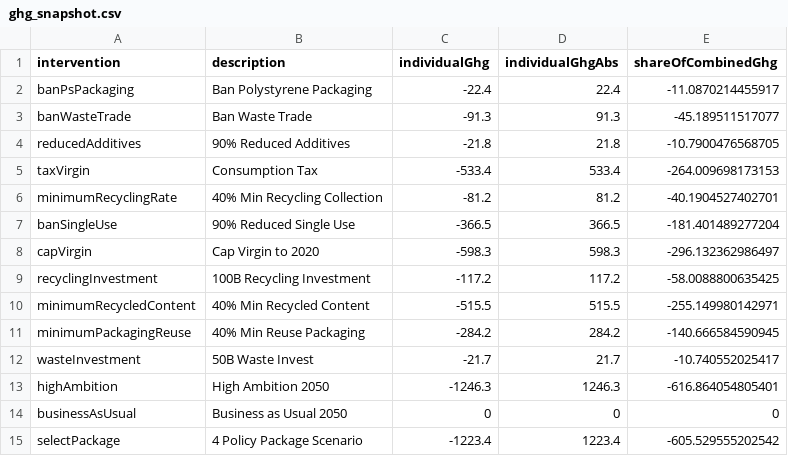
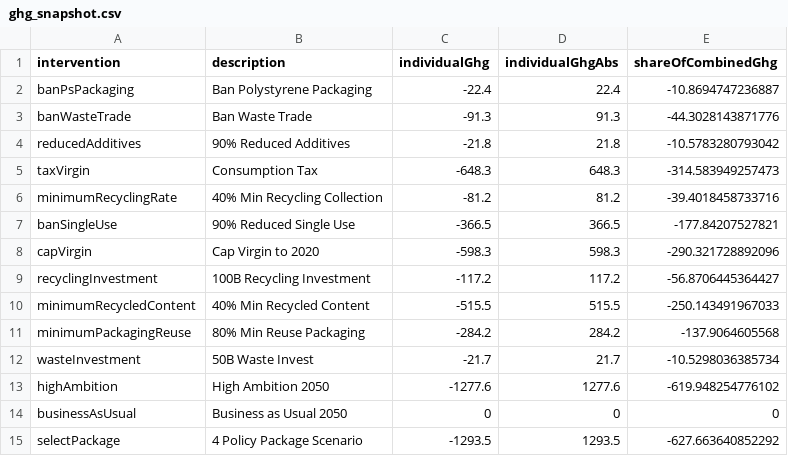
Before and after one commit to SchmidtDSE/plastics-prototype, a CSV file: image_gen/plastics_sankey/data/ghg_snapshot.csv, drawn as a sheet.

Commit message:
Update ghg snapshot.

```diff
--- a/image_gen/plastics_sankey/data/ghg_snapshot.csv
+++ b/image_gen/plastics_sankey/data/ghg_snapshot.csv
@@ -1,15 +1,15 @@
 intervention,description,individualGhg,individualGhgAbs,shareOfCombinedGhg
-banPsPackaging,Ban Polystyrene Packaging,-22.4,22.4,-11.0870214455917
-banWasteTrade,Ban Waste Trade,-91.3,91.3,-45.189511517077
-reducedAdditives,90% Reduced Additives,-21.8,21.8,-10.7900476568705
-taxVirgin,Consumption Tax,-533.4,533.4,-264.009698173153
-minimumRecyclingRate,40% Min Recycling Collection,-81.2,81.2,-40.1904527402701
-banSingleUse,90% Reduced Single Use,-366.5,366.5,-181.401489277204
-capVirgin,Cap Virgin to 2020,-598.3,598.3,-296.132362986497
-recyclingInvestment,100B Recycling Investment,-117.2,117.2,-58.0088800635425
-minimumRecycledContent,40% Min Recycled Content,-515.5,515.5,-255.149980142971
-minimumPackagingReuse,40% Min Reuse Packaging,-284.2,284.2,-140.666584590945
-wasteInvestment,50B Waste Invest,-21.7,21.7,-10.740552025417
-highAmbition,High Ambition 2050,-1246.3,1246.3,-616.864054805401
+banPsPackaging,Ban Polystyrene Packaging,-22.4,22.4,-10.8694747236887
+banWasteTrade,Ban Waste Trade,-91.3,91.3,-44.3028143871776
+reducedAdditives,90% Reduced Additives,-21.8,21.8,-10.5783280793042
+taxVirgin,Consumption Tax,-648.3,648.3,-314.583949257473
+minimumRecyclingRate,40% Min Recycling Collection,-81.2,81.2,-39.4018458733716
+banSingleUse,90% Reduced Single Use,-366.5,366.5,-177.84207527821
+capVirgin,Cap Virgin to 2020,-598.3,598.3,-290.321728892096
+recyclingInvestment,100B Recycling Investment,-117.2,117.2,-56.8706445364427
+minimumRecycledContent,40% Min Recycled Content,-515.5,515.5,-250.143491967033
+minimumPackagingReuse,80% Min Reuse Packaging,-284.2,284.2,-137.9064605568
+wasteInvestment,50B Waste Invest,-21.7,21.7,-10.5298036385734
+highAmbition,High Ambition 2050,-1277.6,1277.6,-619.948254776102
 businessAsUsual,Business as Usual 2050,0,0,0
-selectPackage,4 Policy Package Scenario,-1223.4,1223.4,-605.529555202542
+selectPackage,4 Policy Package Scenario,-1293.5,1293.5,-627.663640852292
```
